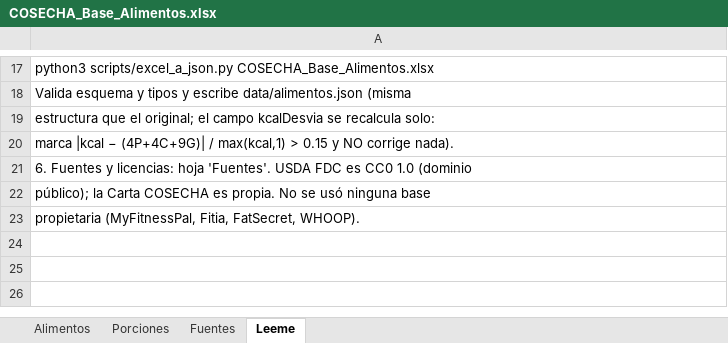
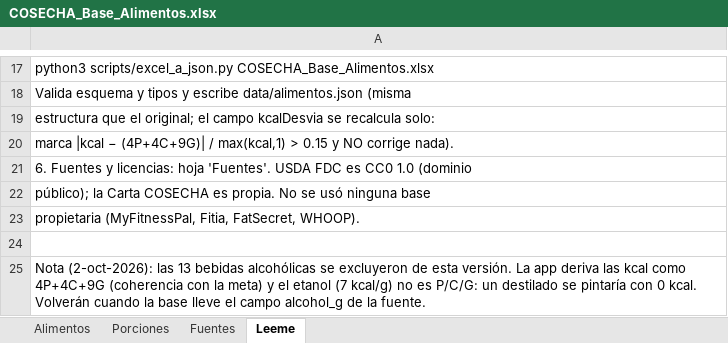
Before and after one commit to robertoer215/cosecha-app-v4, an Excel workbook: data/COSECHA_Base_Alimentos.xlsx, sheet Leeme, drawn as a sheet; only a part is shown, gaps mark what is left out; values as stored, in another font and other column widths than the file's, no borders; the diff names each change by its address in the sheet, - before the commit and + after, or states it on an @@ line.

```diff
--- a/data/COSECHA_Base_Alimentos.xlsx (sheet Leeme)
+++ b/data/COSECHA_Base_Alimentos.xlsx (sheet Leeme)
+row 24: (empty)
+row 25: Nota (2-oct-2026): las 13 bebidas alcohólicas se excluyeron de esta versión. La app deriva las kcal como 4P+4C+9G (coherencia con la meta) y el etanol (7 kcal/g) no es P/C/G: un destilado se pintaría con 0 kcal. Volverán cuando la base lleve el campo alcohol_g de la fuente.
```
Also changed, not shown: sheet Alimentos, sheet Porciones, 2 other files.
